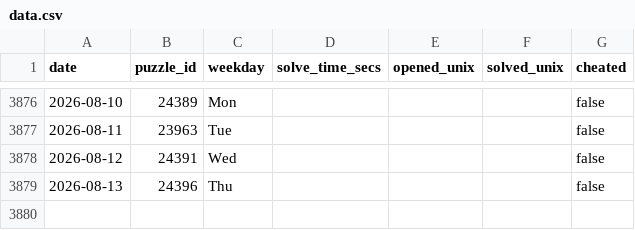
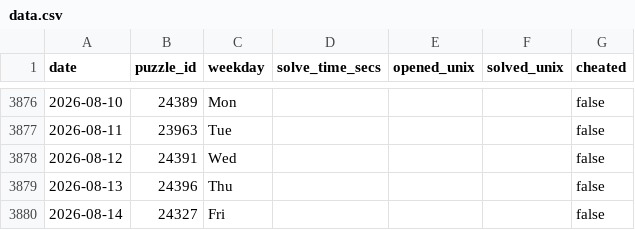
Before and after one commit to samleitermann/NYTMiniScraper, a CSV file: data.csv, drawn as a sheet; only a part is shown, gaps mark what is left out; the diff names each change by its address in the sheet, - before the commit and + after, or states it on an @@ line.

```diff
--- a/data.csv
+++ b/data.csv
+row 3880: 2026-08-14 | 24327 | Fri |  |  |  | false
```
Also changed, not shown: 2 other files.
